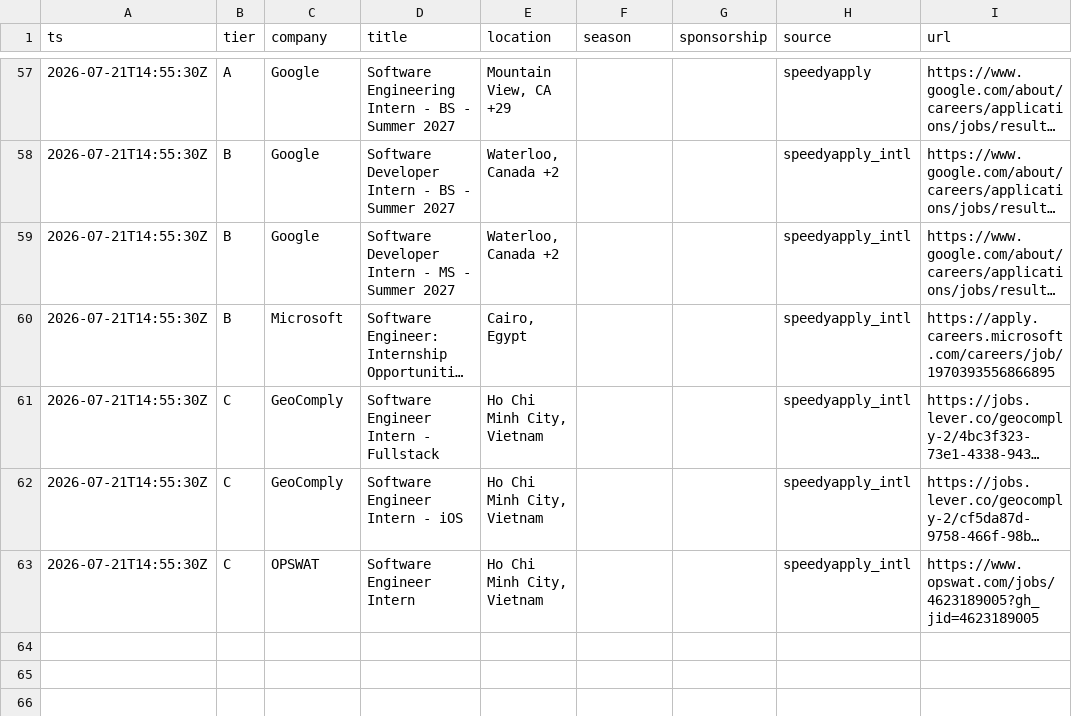
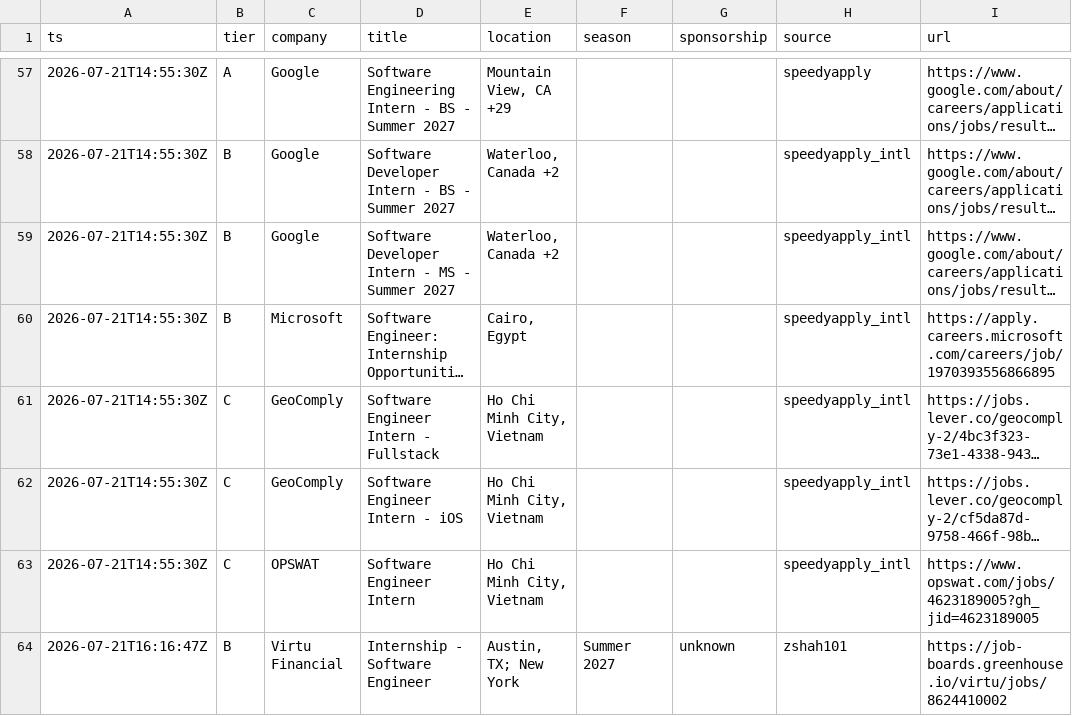
Before and after one commit to Omjnr06/LeetCodeReview, a CSV file: log.csv, drawn as a sheet; only a part is shown, gaps mark what is left out; long unchanged cells end in ….

```diff
--- a/log.csv
+++ b/log.csv
@@ -63 +63,2 @@ ts,tier,company,title,location,season,sponsorship,source,url
 2026-07-21T14:55:30Z,C,OPSWAT,Software Engineer Intern,"Ho Chi Minh City, Vietnam",,,speedyapply_intl,https://www.opswat.com/jobs/4623189005?gh_jid=4623189005
+2026-07-21T16:16:47Z,B,Virtu Financial,Internship - Software Engineer,"Austin, TX; New York",Summer 2027,unknown,zshah101,https://job-boards.greenhouse.io/virtu/jobs/8624410002
```
Also changed, not shown: 1 other file.
